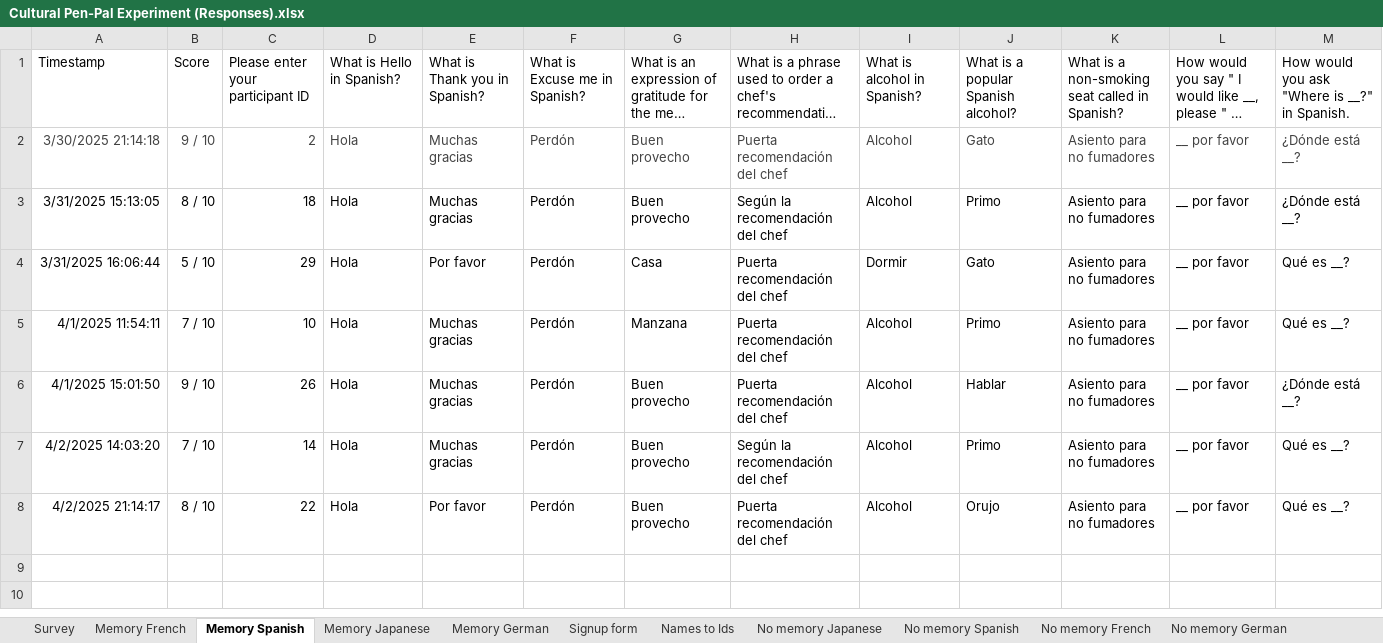
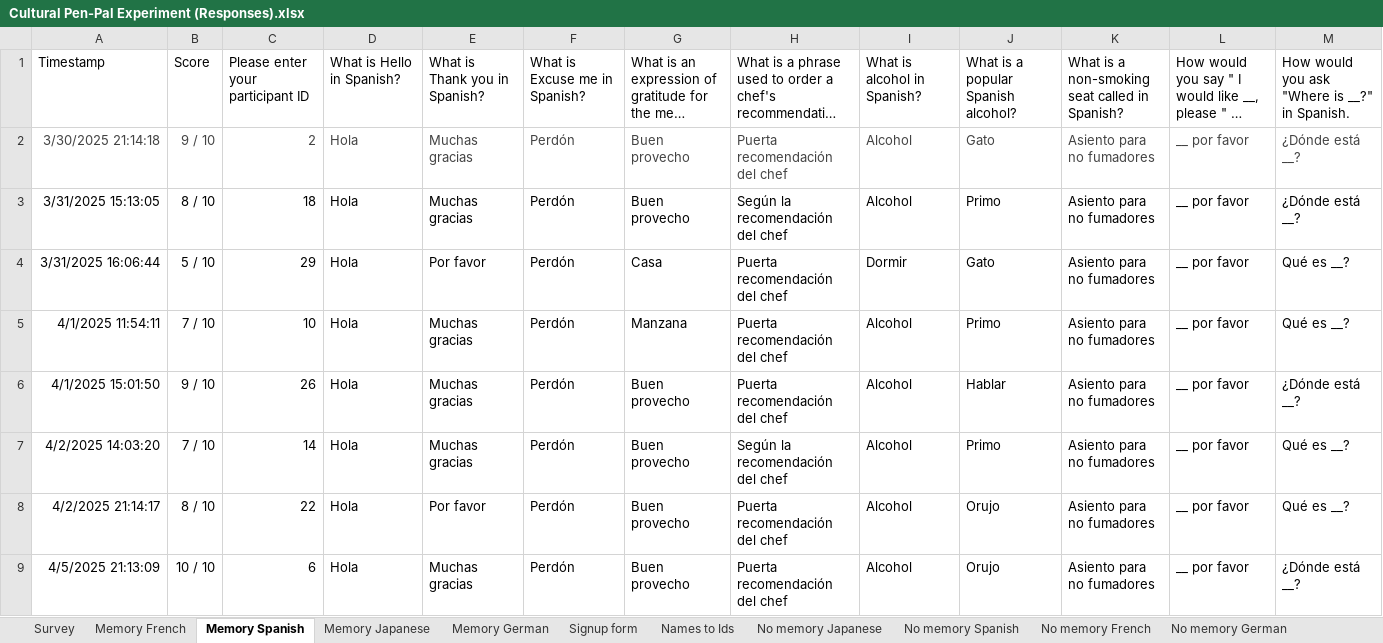
Before and after one commit to petaripetrov/penpal-ca, an Excel workbook: data/Cultural Pen-Pal Experiment (Responses).xlsx, sheet Memory Spanish, drawn as a sheet; long unchanged cells end in …; values as stored, in another font and other column widths than the file's, no borders; charts and pictures and table styles not drawn; the diff names each change by its address in the sheet, - before the commit and + after, or states it on an @@ line.

```diff
--- a/data/Cultural Pen-Pal Experiment (Responses).xlsx (sheet Memory Spanish)
+++ b/data/Cultural Pen-Pal Experiment (Responses).xlsx (sheet Memory Spanish)
+row 9: 4/5/2025 21:13:09 | 10 / 10 | 6 | Hola | Muchas gracias | Perdón | Buen provecho | Puerta recomendación del chef | Alcohol | Orujo | Asiento para no fumadores | __ por favor | ¿Dónde está __?
```
Also changed, not shown: sheet Survey, sheet Memory French, sheet No memory French, sheet No memory Spanish, 22 other files.
